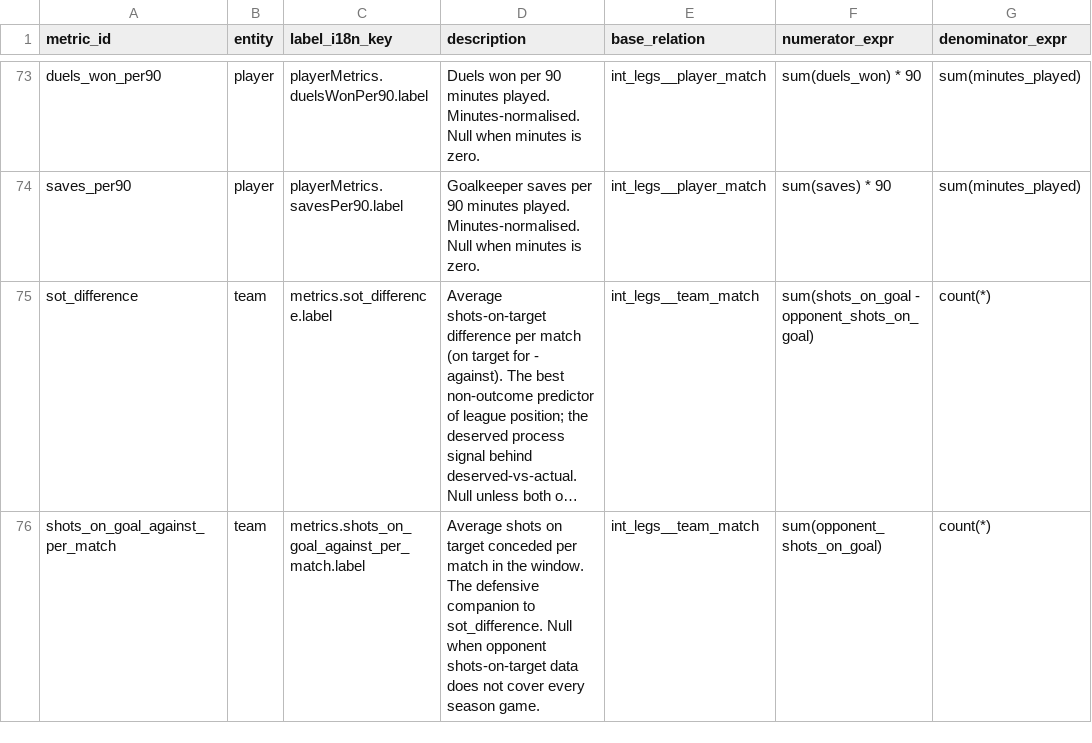
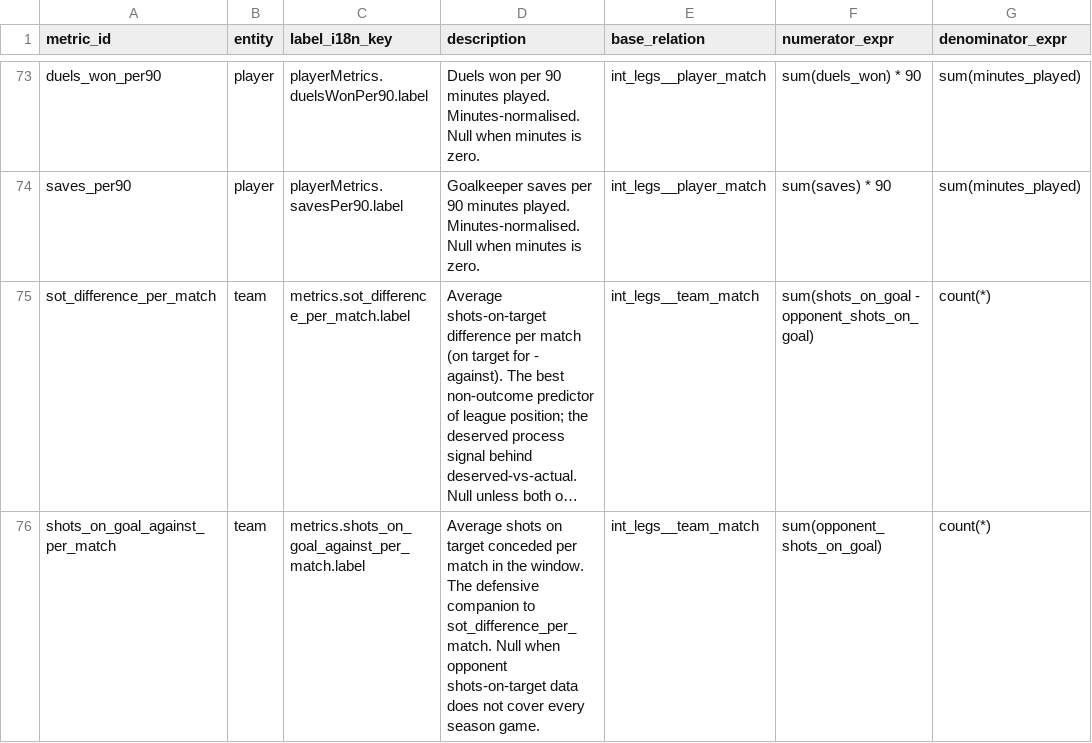
Before and after one commit to ramialfahham/football-data-pipeline, a CSV file: dbt_project/seeds/metric_catalogue.csv, drawn as a sheet; only a part is shown, gaps mark what is left out; long unchanged cells end in …; the diff covers the shown part only; the diff names each change by its address in the sheet, - before the commit and + after, or states it on an @@ line.

```diff
--- a/dbt_project/seeds/metric_catalogue.csv
+++ b/dbt_project/seeds/metric_catalogue.csv
-A75 (metric_id): sot_difference
+A75 (metric_id): sot_difference_per_match
-C75 (label_i18n_key): metrics.sot_difference.label
+C75 (label_i18n_key): metrics.sot_difference_per_match.label
-D76 (description): …companion to sot_difference. Null when…
+D76 (description): …companion to sot_difference_per_match. Null when…
```
Also changed, not shown: 2 edited cells elsewhere in this file, 15 other files.
